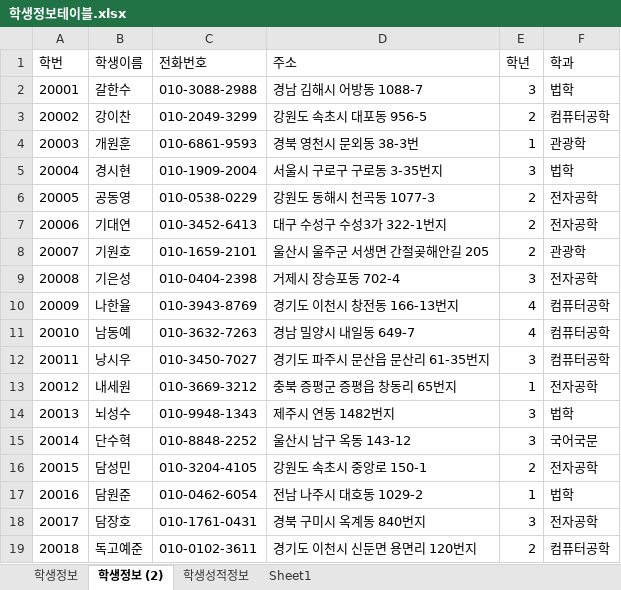
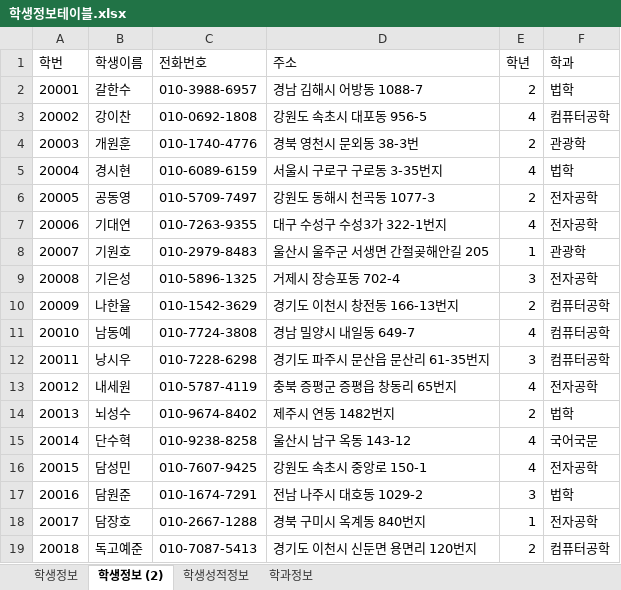
Before and after one commit to iceramqq/biz_506_2020_07_DBMS, an Excel workbook: 참고자료/학생정보테이블.xlsx, sheet 학생정보 (2), drawn as a sheet; only a part is shown; values as stored, in another font and other column widths than the file's, no borders; the diff covers the shown part only; the diff names each change by its address in the sheet, - before the commit and + after, or states it on an @@ line.

```diff
--- a/참고자료/학생정보테이블.xlsx (sheet 학생정보 (2))
+++ b/참고자료/학생정보테이블.xlsx (sheet 학생정보 (2))
-sheet tab: Sheet1
+sheet tab: 학과정보
-C2 (전화번호): 010-3088-2988
+C2 (전화번호): 010-3988-6957
-E2 (학년): 3
+E2 (학년): 2
-C3 (전화번호): 010-2049-3299
+C3 (전화번호): 010-0692-1808
-E3 (학년): 2
+E3 (학년): 4
-C4 (전화번호): 010-6861-9593
+C4 (전화번호): 010-1740-4776
-E4 (학년): 1
+E4 (학년): 2
-C5 (전화번호): 010-1909-2004
+C5 (전화번호): 010-6089-6159
-E5 (학년): 3
+E5 (학년): 4
-C6 (전화번호): 010-0538-0229
+C6 (전화번호): 010-5709-7497
-C7 (전화번호): 010-3452-6413
+C7 (전화번호): 010-7263-9355
-E7 (학년): 2
+E7 (학년): 4
-C8 (전화번호): 010-1659-2101
+C8 (전화번호): 010-2979-8483
-E8 (학년): 2
+E8 (학년): 1
-C9 (전화번호): 010-0404-2398
+C9 (전화번호): 010-5896-1325
-C10 (전화번호): 010-3943-8769
+C10 (전화번호): 010-1542-3629
-E10 (학년): 4
+E10 (학년): 2
-C11 (전화번호): 010-3632-7263
+C11 (전화번호): 010-7724-3808
-C12 (전화번호): 010-3450-7027
+C12 (전화번호): 010-7228-6298
-C13 (전화번호): 010-3669-3212
+C13 (전화번호): 010-5787-4119
-E13 (학년): 1
+E13 (학년): 4
-C14 (전화번호): 010-9948-1343
+C14 (전화번호): 010-9674-8402
-E14 (학년): 3
+E14 (학년): 2
-C15 (전화번호): 010-8848-2252
+C15 (전화번호): 010-9238-8258
-E15 (학년): 3
+E15 (학년): 4
-C16 (전화번호): 010-3204-4105
+C16 (전화번호): 010-7607-9425
-E16 (학년): 2
+E16 (학년): 4
-C17 (전화번호): 010-0462-6054
+C17 (전화번호): 010-1674-7291
-E17 (학년): 1
+E17 (학년): 3
-C18 (전화번호): 010-1761-0431
+C18 (전화번호): 010-2667-1288
-E18 (학년): 3
+E18 (학년): 1
-C19 (전화번호): 010-0102-3611
+C19 (전화번호): 010-7087-5413
```
Also changed, not shown: 144 edited cells elsewhere in this sheet, sheet 학생성적정보, sheet 학생정보, sheet 학과정보, formulas that keep their value, 참고자료/00.테이블명세 양식.xlsx, 10 other files.
